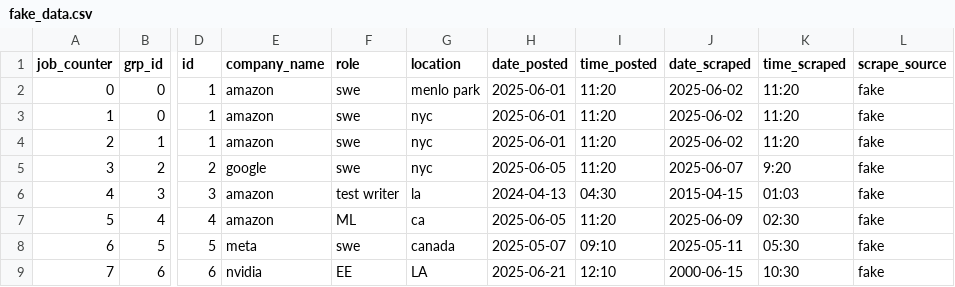
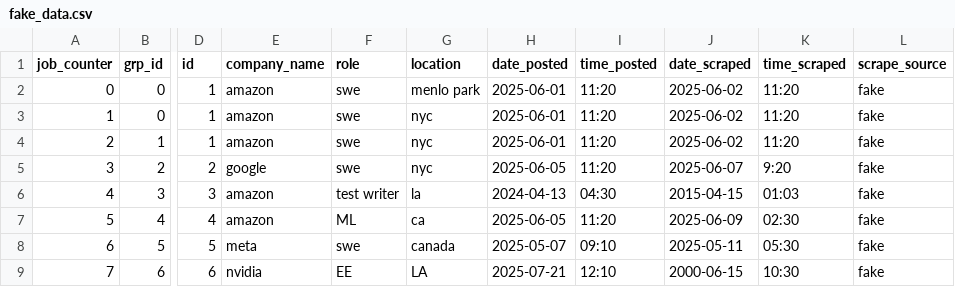
Before and after one commit to jaydent4/JobBot, a CSV file: manager/fake_data.csv, drawn as a sheet; only a part is shown, gaps mark what is left out; the diff names each change by its address in the sheet, - before the commit and + after, or states it on an @@ line.

```diff
--- a/manager/fake_data.csv
+++ b/manager/fake_data.csv
-H9 (date_posted): 2025-06-21
+H9 (date_posted): 2025-07-21
```
Also changed, not shown: 4 other files.
